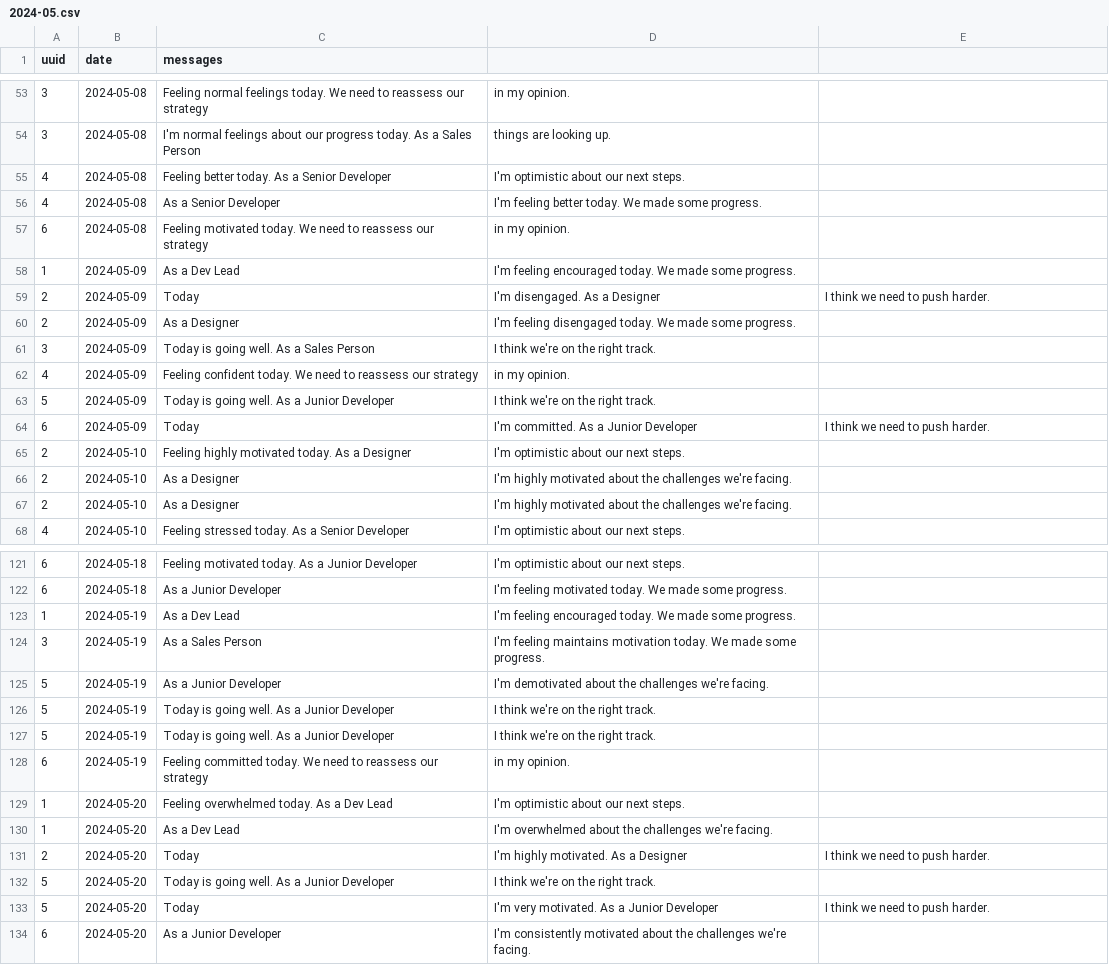
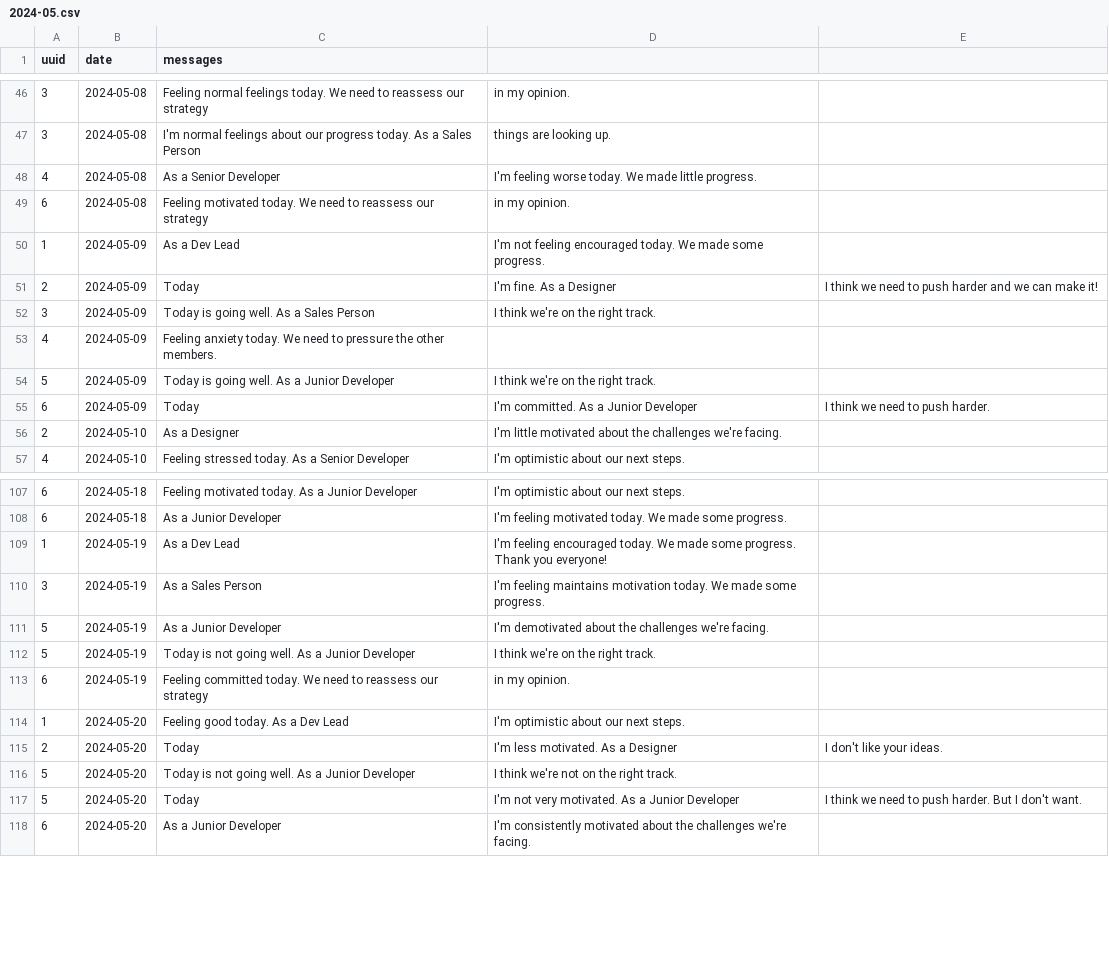
Before and after one commit to luke-teo/hackathon-2024-team4, a CSV file: test_cases/test1/2024-05.csv, drawn as a sheet; only a part is shown, gaps mark what is left out; the diff covers the shown part only.

```diff
--- a/test_cases/test1/2024-05.csv
+++ b/test_cases/test1/2024-05.csv
@@ -54,15 +47,11 @@ uuid,date,messages
 3,2024-05-08,I'm normal feelings about our progress today. As a Sales Person, things are looking up.
-4,2024-05-08,Feeling better today. As a Senior Developer, I'm optimistic about our next steps.
-4,2024-05-08,As a Senior Developer, I'm feeling better today. We made some progress.
+4,2024-05-08,As a Senior Developer, I'm feeling worse today. We made little progress.
 6,2024-05-08,Feeling motivated today. We need to reassess our strategy, in my opinion.
-1,2024-05-09,As a Dev Lead, I'm feeling encouraged today. We made some progress.
-2,2024-05-09,Today, I'm disengaged. As a Designer, I think we need to push harder.
-2,2024-05-09,As a Designer, I'm feeling disengaged today. We made some progress.
+1,2024-05-09,As a Dev Lead, I'm not feeling encouraged today. We made some progress.
+2,2024-05-09,Today, I'm fine. As a Designer, I think we need to push harder and we can make it!
 3,2024-05-09,Today is going well. As a Sales Person, I think we're on the right track.
-4,2024-05-09,Feeling confident today. We need to reassess our strategy, in my opinion.
+4,2024-05-09,Feeling anxiety today. We need to pressure the other members.
 5,2024-05-09,Today is going well. As a Junior Developer, I think we're on the right track.
 6,2024-05-09,Today, I'm committed. As a Junior Developer, I think we need to push harder.
-2,2024-05-10,Feeling highly motivated today. As a Designer, I'm optimistic about our next steps.
-2,2024-05-10,As a Designer, I'm highly motivated about the challenges we're facing.
-2,2024-05-10,As a Designer, I'm highly motivated about the challenges we're facing.
+2,2024-05-10,As a Designer, I'm little motivated about the challenges we're facing.
 4,2024-05-10,Feeling stressed today. As a Senior Developer, I'm optimistic about our next steps.
@@ -122,13 +108,11 @@ uuid,date,messages
 6,2024-05-18,As a Junior Developer, I'm feeling motivated today. We made some progress.
-1,2024-05-19,As a Dev Lead, I'm feeling encouraged today. We made some progress.
+1,2024-05-19,As a Dev Lead, I'm feeling encouraged today. We made some progress. Thank you everyone!
 3,2024-05-19,As a Sales Person, I'm feeling maintains motivation today. We made some progress.
 5,2024-05-19,As a Junior Developer, I'm demotivated about the challenges we're facing.
-5,2024-05-19,Today is going well. As a Junior Developer, I think we're on the right track.
-5,2024-05-19,Today is going well. As a Junior Developer, I think we're on the right track.
+5,2024-05-19,Today is not going well. As a Junior Developer, I think we're on the right track.
 6,2024-05-19,Feeling committed today. We need to reassess our strategy, in my opinion.
-1,2024-05-20,Feeling overwhelmed today. As a Dev Lead, I'm optimistic about our next steps.
-1,2024-05-20,As a Dev Lead, I'm overwhelmed about the challenges we're facing.
-2,2024-05-20,Today, I'm highly motivated. As a Designer, I think we need to push harder.
-5,2024-05-20,Today is going well. As a Junior Developer, I think we're on the right track.
-5,2024-05-20,Today, I'm very motivated. As a Junior Developer, I think we need to push harder.
+1,2024-05-20,Feeling good today. As a Dev Lead, I'm optimistic about our next steps.
+2,2024-05-20,Today, I'm less motivated. As a Designer, I don't like your ideas.
+5,2024-05-20,Today is not going well. As a Junior Developer, I think we're not on the right track.
+5,2024-05-20,Today, I'm not very motivated. As a Junior Developer, I think we need to push harder. But I don't want.
 6,2024-05-20,As a Junior Developer, I'm consistently motivated about the challenges we're facing.
```
Also changed, not shown: 14 removed rows and 29 edited cells elsewhere in this file.
